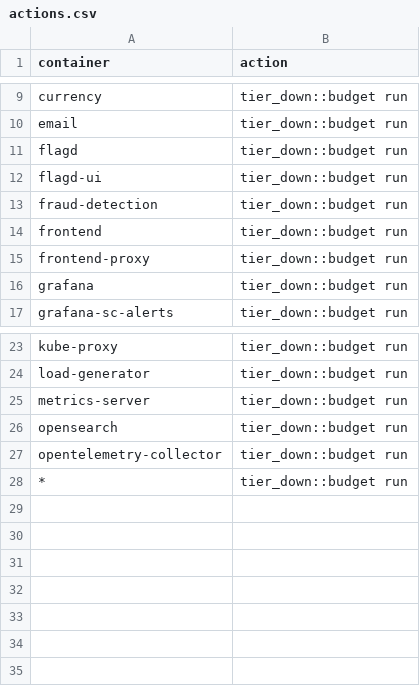
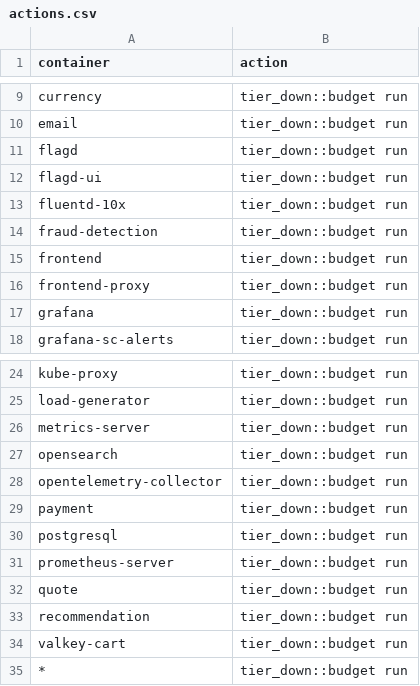
Before and after one commit to log-10x/config, a CSV file: log10x/policy/actions.csv, drawn as a sheet; only a part is shown, gaps mark what is left out.

Commit message:
chore(log10x): hot-tier run, hot held under 74 MB

```diff
--- a/log10x/policy/actions.csv
+++ b/log10x/policy/actions.csv
@@ -12,2 +12,3 @@ flagd,tier_down::budget run
 flagd-ui,tier_down::budget run
+fluentd-10x,tier_down::budget run
 fraud-detection,tier_down::budget run
@@ -27,2 +28,8 @@ opensearch,tier_down::budget run
 opentelemetry-collector,tier_down::budget run
+payment,tier_down::budget run
+postgresql,tier_down::budget run
+prometheus-server,tier_down::budget run
+quote,tier_down::budget run
+recommendation,tier_down::budget run
+valkey-cart,tier_down::budget run
 *,tier_down::budget run
```
Also changed, not shown: log10x/policy/caps.csv, log10x/policy/totals.csv, 2 other files.
